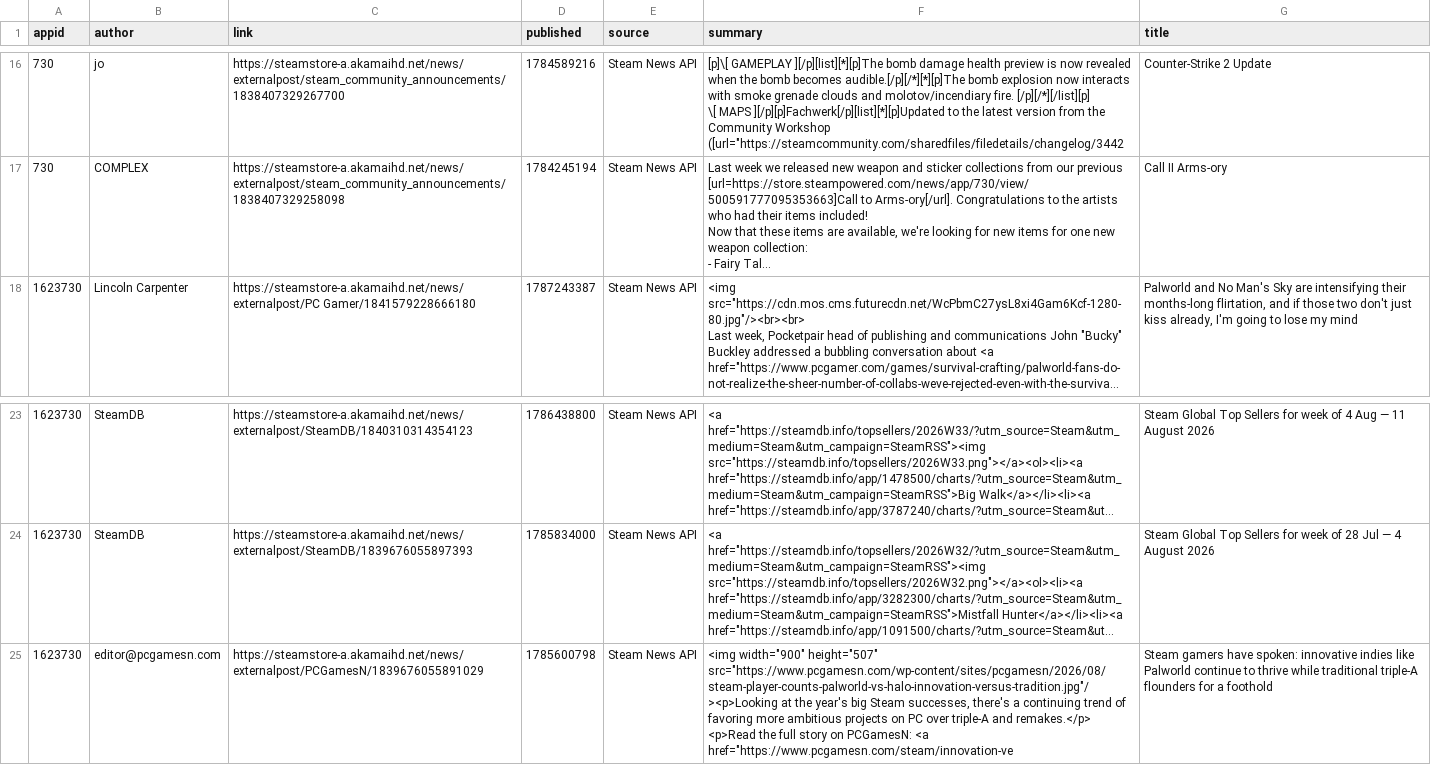
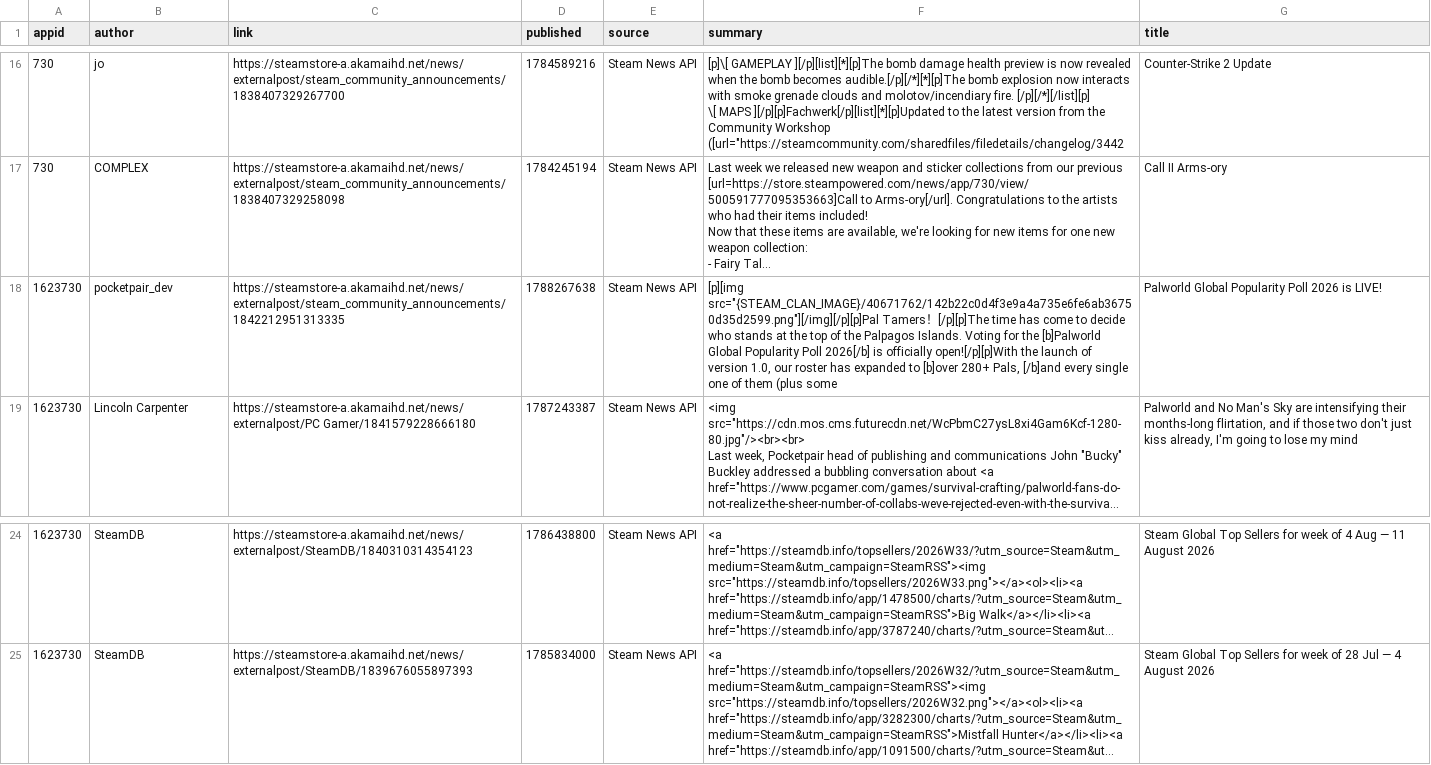
Before and after one commit to BennetttChen/Python-crawl, a CSV file: output/steam_news.csv, drawn as a sheet; only a part is shown, gaps mark what is left out; long unchanged cells end in …; removed rows and columns are numbered as before the commit, all else as after; ↵ is a line break in a cell; the diff names each change by its address in the sheet, - before the commit and + after, or states it on an @@ line.

```diff
--- a/output/steam_news.csv
+++ b/output/steam_news.csv
+row 18: 1623730 | pocketpair_dev | https://steamstore-a.akamaihd.net/news/externalpost/steam_community_announcements/1842212951313335 | 1788267638 | Steam News API | [p][img src="{STEAM_CLAN_IMAGE}/40671762/142b22c0d4f3e9a4a735e6fe6ab36750d35d2599.png"][/img][/p][p]Pal Tamers！[/p][p]The time has come to decide who stands at the top of the Palpagos Islands. Voting for the [b]Palworld Global Popularity Poll 2026[/b] is officially open![/p][p]With the launch of version 1.0, our roster has expanded to [b]over 280+ Pals, [/b]and every single one of them (plus some | Palworld Global Popularity Poll 2026 is LIVE!
-row 25: 1623730 | editor@pcgamesn.com | https://steamstore-a.akamaihd.net/news/externalpost/PCGamesN/1839676055891029 | 1785600798 | Steam News API | <img width="900" height="507" src="https://www.pcgamesn.com/wp-content/sites/pcgamesn/2026/08/steam-player-counts-palworld-vs-halo-innovation-versus-tradition.jpg"/><p>Looking at the year's big Steam successes, there's a continuing trend of favoring more ambitious projects on PC over triple-A and remakes.</p> ↵ <p>Read the full story on PCGamesN: <a href="https://www.pcgamesn.com/steam/innovation-ve | Steam gamers have spoken: innovative indies like Palworld continue to thrive while traditional triple-A flounders for a foothold
```
Also changed, not shown: output/bili_timeline.csv, 4 other files.
